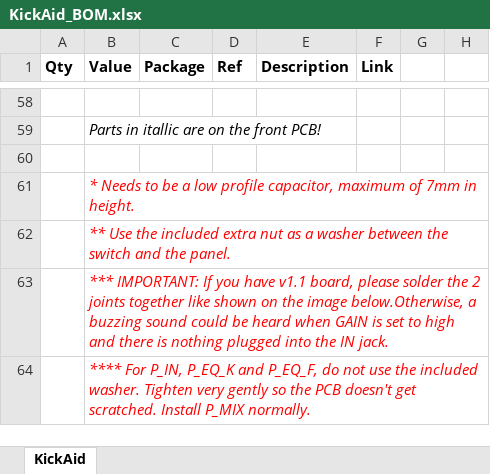
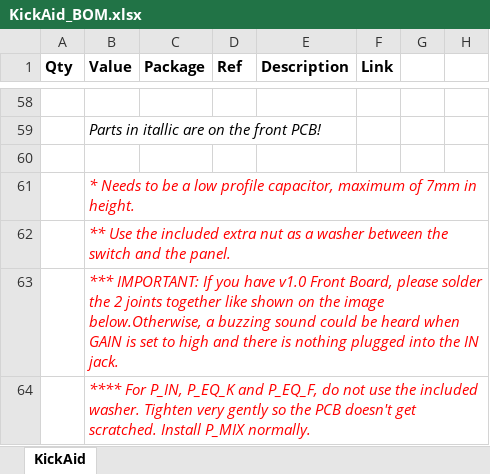
Before and after one commit to Thorinair/Avalon-Harmonics, an Excel workbook: Modules/KickAid/KickAid_BOM.xlsx, sheet KickAid, drawn as a sheet; only a part is shown, gaps mark what is left out; values as stored, in another font and other column widths than the file's, no borders; charts and pictures not drawn; the diff names each change by its address in the sheet, - before the commit and + after, or states it on an @@ line.

Commit message:
Clarify that it is v1.0 Front Board, not v1.1.

```diff
--- a/Modules/KickAid/KickAid_BOM.xlsx (sheet KickAid)
+++ b/Modules/KickAid/KickAid_BOM.xlsx (sheet KickAid)
-B63 (Value): …you have v1.1 board, please solder…
+B63 (Value): …you have v1.0 Front Board, please solder…
```
Also changed, not shown: charts or pictures, 1 other file.
